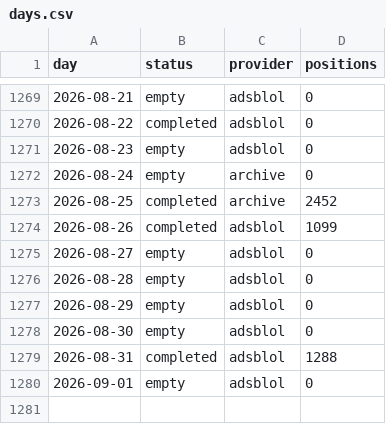
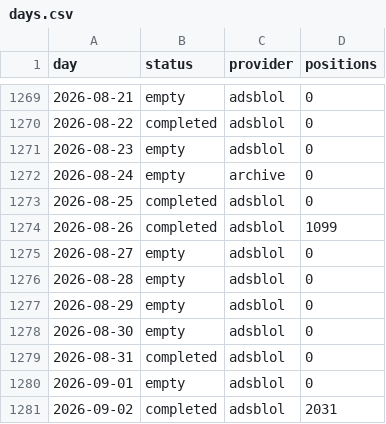
Before and after one commit to peterridzon/lietadielka, a CSV file: data/observations/505c06/days.csv, drawn as a sheet; only a part is shown, gaps mark what is left out.

```diff
--- a/data/observations/505c06/days.csv
+++ b/data/observations/505c06/days.csv
@@ -1272,3 +1272,3 @@ day,status,provider,positions
 2026-08-24,empty,archive,0
-2026-08-25,completed,archive,2452
+2026-08-25,completed,adsblol,0
 2026-08-26,completed,adsblol,1099
@@ -1278,3 +1278,4 @@ day,status,provider,positions
 2026-08-30,empty,adsblol,0
-2026-08-31,completed,adsblol,1288
+2026-08-31,completed,adsblol,0
 2026-09-01,empty,adsblol,0
+2026-09-02,completed,adsblol,2031
```
Also changed, not shown: data/observations/505c07/days.csv, data/observations/505c09/days.csv, 5 other files.
